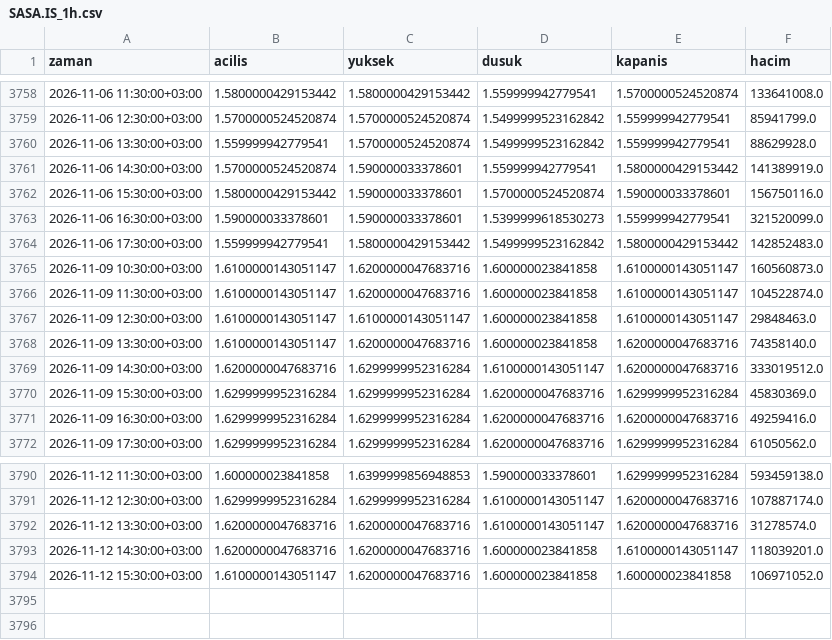
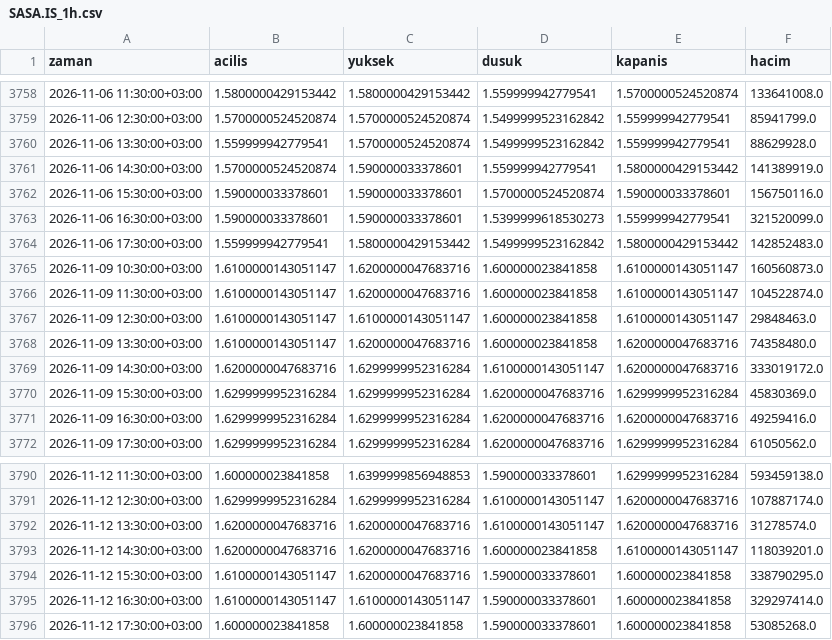
Before and after one commit to yilmazfatih-cyber/Deneme, a CSV file: veri/saatlik/SASA.IS_1h.csv, drawn as a sheet; only a part is shown, gaps mark what is left out.

```diff
--- a/veri/saatlik/SASA.IS_1h.csv
+++ b/veri/saatlik/SASA.IS_1h.csv
@@ -3761,3 +3761,3 @@ zaman,acilis,yuksek,dusuk,kapanis,hacim
 2026-11-06 14:30:00+03:00,1.5700000524520874,1.590000033378601,1.559999942779541,1.5800000429153442,141389919.0
-2026-11-06 15:30:00+03:00,1.5800000429153442,1.590000033378601,1.5700000524520874,1.590000033378601,156750116.0
+2026-11-06 15:30:00+03:00,1.590000033378601,1.590000033378601,1.5700000524520874,1.590000033378601,156750116.0
 2026-11-06 16:30:00+03:00,1.590000033378601,1.590000033378601,1.5399999618530273,1.559999942779541,321520099.0
@@ -3767,4 +3767,4 @@ zaman,acilis,yuksek,dusuk,kapanis,hacim
 2026-11-09 12:30:00+03:00,1.6100000143051147,1.6100000143051147,1.600000023841858,1.6100000143051147,29848463.0
-2026-11-09 13:30:00+03:00,1.6100000143051147,1.6200000047683716,1.600000023841858,1.6200000047683716,74358140.0
-2026-11-09 14:30:00+03:00,1.6200000047683716,1.6299999952316284,1.6100000143051147,1.6200000047683716,333019512.0
+2026-11-09 13:30:00+03:00,1.6100000143051147,1.6200000047683716,1.600000023841858,1.6200000047683716,74358480.0
+2026-11-09 14:30:00+03:00,1.6200000047683716,1.6299999952316284,1.6100000143051147,1.6200000047683716,333019172.0
 2026-11-09 15:30:00+03:00,1.6299999952316284,1.6299999952316284,1.6200000047683716,1.6299999952316284,45830369.0
@@ -3793,2 +3793,4 @@ zaman,acilis,yuksek,dusuk,kapanis,hacim
 2026-11-12 14:30:00+03:00,1.6200000047683716,1.6200000047683716,1.600000023841858,1.6100000143051147,118039201.0
-2026-11-12 15:30:00+03:00,1.6100000143051147,1.6200000047683716,1.600000023841858,1.600000023841858,106971052.0
+2026-11-12 15:30:00+03:00,1.6100000143051147,1.6200000047683716,1.590000033378601,1.600000023841858,338790295.0
+2026-11-12 16:30:00+03:00,1.6100000143051147,1.6100000143051147,1.590000033378601,1.600000023841858,329297414.0
+2026-11-12 17:30:00+03:00,1.600000023841858,1.600000023841858,1.590000033378601,1.600000023841858,53085268.0
```
Also changed, not shown: veri/saatlik/ASTOR.IS_1h.csv, veri/saatlik/ENKAI.IS_1h.csv, 37 other files.
